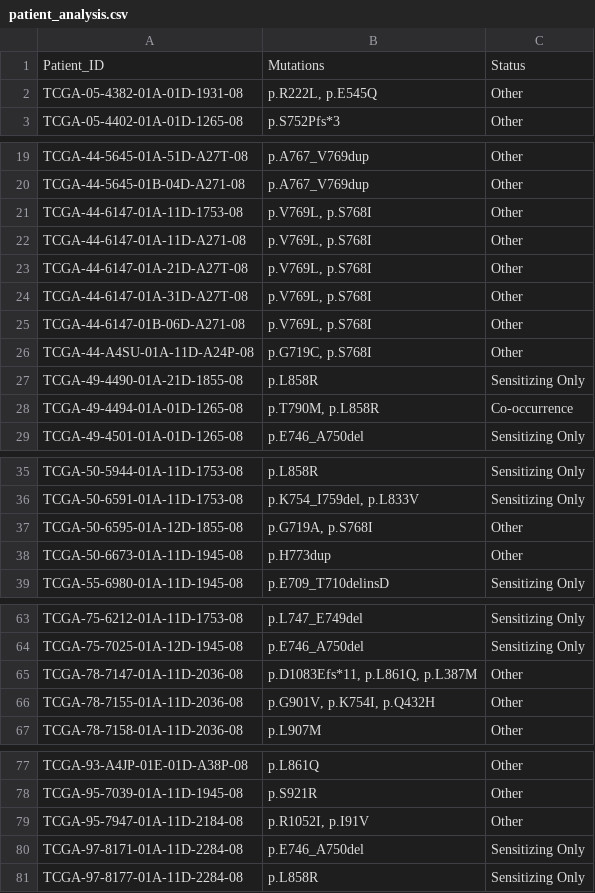
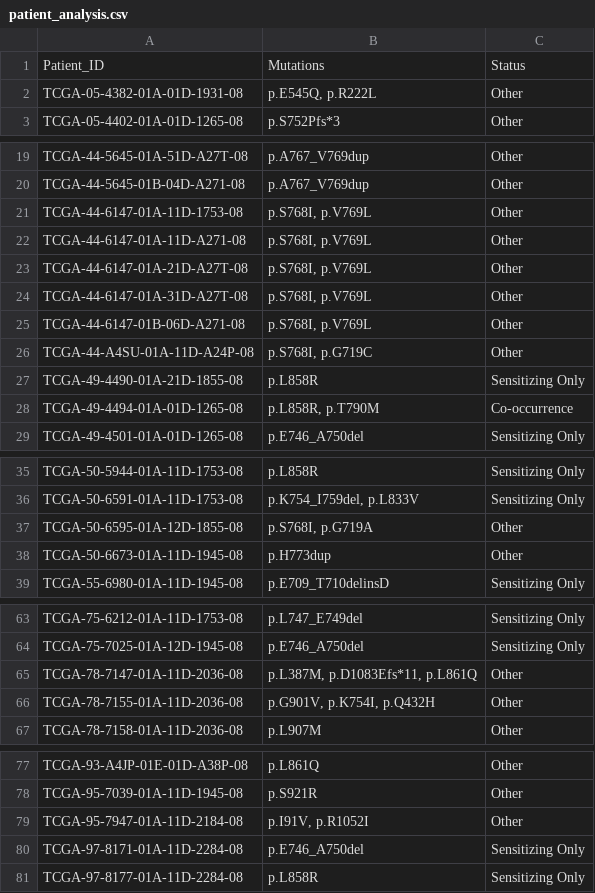
Before and after one commit to pinchiu/EGFR-TKI-Resistance-Pipeline, a CSV file: results/patient_analysis.csv, drawn as a sheet; only a part is shown, gaps mark what is left out; the diff covers the shown part only.

```diff
--- a/results/patient_analysis.csv
+++ b/results/patient_analysis.csv
@@ -1,3 +1,3 @@
 Patient_ID,Mutations,Status
-TCGA-05-4382-01A-01D-1931-08,"p.R222L, p.E545Q",Other
+TCGA-05-4382-01A-01D-1931-08,"p.E545Q, p.R222L",Other
 TCGA-05-4402-01A-01D-1265-08,p.S752Pfs*3,Other
@@ -20,10 +20,10 @@ TCGA-44-5645-01A-51D-A27T-08,p.A767_V769dup,Other
 TCGA-44-5645-01B-04D-A271-08,p.A767_V769dup,Other
-TCGA-44-6147-01A-11D-1753-08,"p.V769L, p.S768I",Other
-TCGA-44-6147-01A-11D-A271-08,"p.V769L, p.S768I",Other
-TCGA-44-6147-01A-21D-A27T-08,"p.V769L, p.S768I",Other
-TCGA-44-6147-01A-31D-A27T-08,"p.V769L, p.S768I",Other
-TCGA-44-6147-01B-06D-A271-08,"p.V769L, p.S768I",Other
-TCGA-44-A4SU-01A-11D-A24P-08,"p.G719C, p.S768I",Other
+TCGA-44-6147-01A-11D-1753-08,"p.S768I, p.V769L",Other
+TCGA-44-6147-01A-11D-A271-08,"p.S768I, p.V769L",Other
+TCGA-44-6147-01A-21D-A27T-08,"p.S768I, p.V769L",Other
+TCGA-44-6147-01A-31D-A27T-08,"p.S768I, p.V769L",Other
+TCGA-44-6147-01B-06D-A271-08,"p.S768I, p.V769L",Other
+TCGA-44-A4SU-01A-11D-A24P-08,"p.S768I, p.G719C",Other
 TCGA-49-4490-01A-21D-1855-08,p.L858R,Sensitizing Only
-TCGA-49-4494-01A-01D-1265-08,"p.T790M, p.L858R",Co-occurrence
+TCGA-49-4494-01A-01D-1265-08,"p.L858R, p.T790M",Co-occurrence
 TCGA-49-4501-01A-01D-1265-08,p.E746_A750del,Sensitizing Only
@@ -36,3 +36,3 @@ TCGA-50-5944-01A-11D-1753-08,p.L858R,Sensitizing Only
 TCGA-50-6591-01A-11D-1753-08,"p.K754_I759del, p.L833V",Sensitizing Only
-TCGA-50-6595-01A-12D-1855-08,"p.G719A, p.S768I",Other
+TCGA-50-6595-01A-12D-1855-08,"p.S768I, p.G719A",Other
 TCGA-50-6673-01A-11D-1945-08,p.H773dup,Other
@@ -64,3 +64,3 @@ TCGA-75-6212-01A-11D-1753-08,p.L747_E749del,Sensitizing Only
 TCGA-75-7025-01A-12D-1945-08,p.E746_A750del,Sensitizing Only
-TCGA-78-7147-01A-11D-2036-08,"p.D1083Efs*11, p.L861Q, p.L387M",Other
+TCGA-78-7147-01A-11D-2036-08,"p.L387M, p.D1083Efs*11, p.L861Q",Other
 TCGA-78-7155-01A-11D-2036-08,"p.G901V, p.K754I, p.Q432H",Other
@@ -78,3 +78,3 @@ TCGA-93-A4JP-01E-01D-A38P-08,p.L861Q,Other
 TCGA-95-7039-01A-11D-1945-08,p.S921R,Other
-TCGA-95-7947-01A-11D-2184-08,"p.R1052I, p.I91V",Other
+TCGA-95-7947-01A-11D-2184-08,"p.I91V, p.R1052I",Other
 TCGA-97-8171-01A-11D-2284-08,p.E746_A750del,Sensitizing Only
```
Also changed, not shown: 1 edited cell elsewhere in this file, EGFR_Mutations_Cleaned_Processed.csv, 7 other files.
